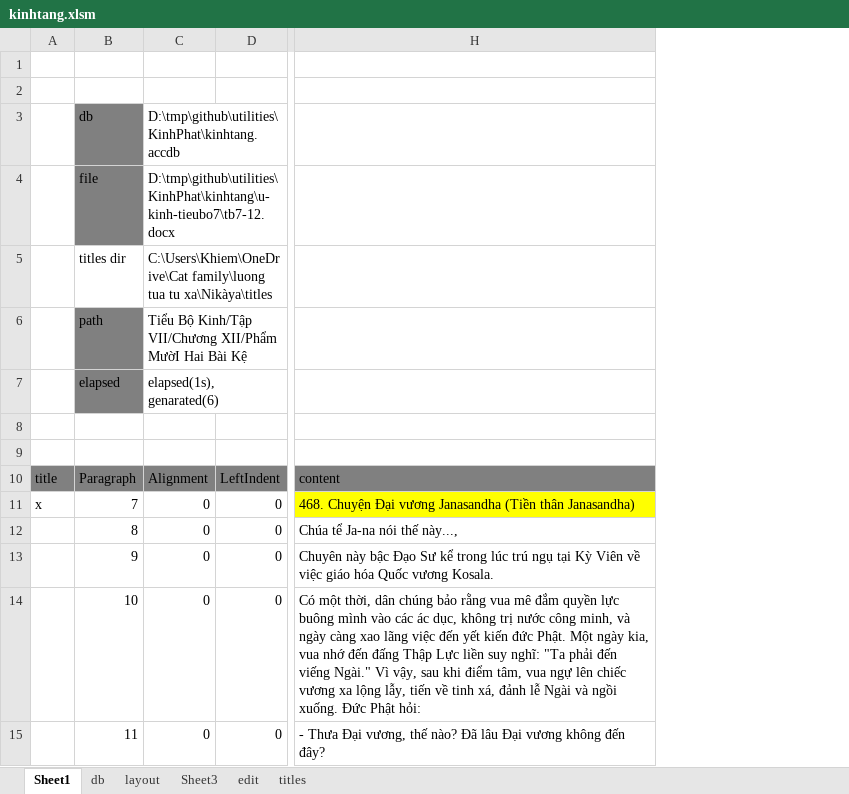
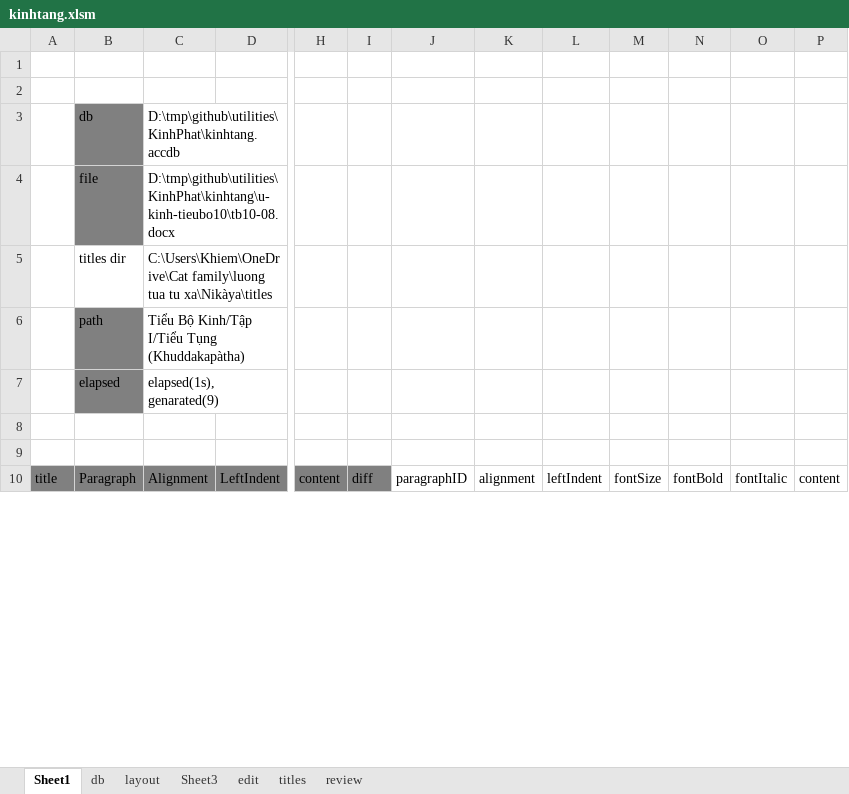
Before and after one commit to khiemnv/utilities, an Excel workbook: KinhPhat/kinhtang.xlsm, sheet Sheet1, drawn as a sheet; only a part is shown, gaps mark what is left out; values as stored, in another font and other column widths than the file's, no borders; charts and pictures not drawn; removed rows and columns are numbered as before the commit, all else as after; rows hold the shown columns only; the diff covers the shown part only; the diff names each change by its address in the sheet, - before the commit and + after, or states it on an @@ line.

Commit message:
chk format: tap 10; style inc font button;

```diff
--- a/KinhPhat/kinhtang.xlsm (sheet Sheet1)
+++ b/KinhPhat/kinhtang.xlsm (sheet Sheet1)
+sheet tab: review
-column H, row 10: content
+column H, row 10: content
+column I, row 10: diff
+column J, row 10: paragraphID
+column K, row 10: alignment
+column L, row 10: leftIndent
+column M, row 10: fontSize
+column N, row 10: fontBold
+column O, row 10: fontItalic
+column P, row 10: content
-C4: D:\tmp\github\utilities\KinhPhat\kinhtang\u-kinh-tieubo7\tb7-12.docx
+C4: D:\tmp\github\utilities\KinhPhat\kinhtang\u-kinh-tieubo10\tb10-08.docx
-C6: …Bộ Kinh/Tập VII/Chương XII/Phẩm MườI Hai Bài Kệ
+C6: …Bộ Kinh/Tập I/Tiểu Tụng (Khuddakapàtha)
-C7: elapsed(1s), genarated(6)
+C7: elapsed(1s), genarated(9)
-row 11: x | 7 | 0 | 0 | 468. Chuyện Ðại vương Janasandha (Tiền thân Janasandha)
-row 12:  | 8 | 0 | 0 | Chúa tể Ja-na nói thế này...,
-row 13:  | 9 | 0 | 0 | Chuyên này bậc Ðạo Sư kể trong lúc trú ngụ tại Kỳ Viên về việc giáo hóa Quốc vương Kosala.
-row 14:  | 10 | 0 | 0 | Có một thời, dân chúng bảo rằng vua mê đắm quyền lực buông mình vào các ác dục, không trị nước công minh, và ngày càng xao lãng việc đến yết kiến đức Phật. Một ngày kia, vua nhớ đến đấng Thập Lực liền suy nghĩ: "Ta phải đến viếng Ngài." Vì vậy, sau khi điểm tâm, vua ngự lên chiếc vương xa lộng lẫy, tiến về tinh xá, đảnh lễ Ngài và ngồi xuống. Ðức Phật hỏi:
-row 15:  | 11 | 0 | 0 | - Thưa Ðại vương, thế nào? Ðã lâu Ðại vương không đến đây?
```
Also changed, not shown: 172 removed rows, 209 edited cells and cell formats elsewhere in this sheet, sheet titles, charts or pictures, 3 other files.
